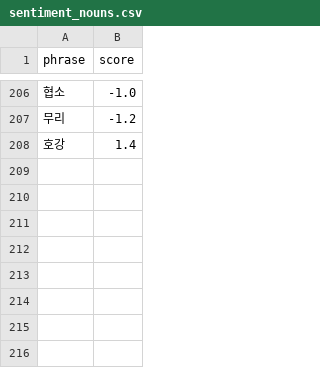
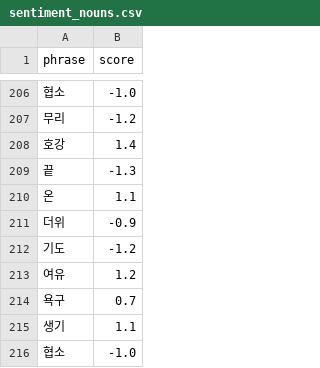
Before and after one commit to gayoonchoi/GradioNaverSentiment, a CSV file: dic/sentiment_nouns.csv, drawn as a sheet; only a part is shown, gaps mark what is left out.

```diff
--- a/dic/sentiment_nouns.csv
+++ b/dic/sentiment_nouns.csv
@@ -208 +208,9 @@ phrase,score
 호강,1.4
+끝,-1.3
+온,1.1
+더위,-0.9
+기도,-1.2
+여유,1.2
+욕구,0.7
+생기,1.1
+협소,-1.0
```
Also changed, not shown: dic/adjectives.csv, 3 other files.
